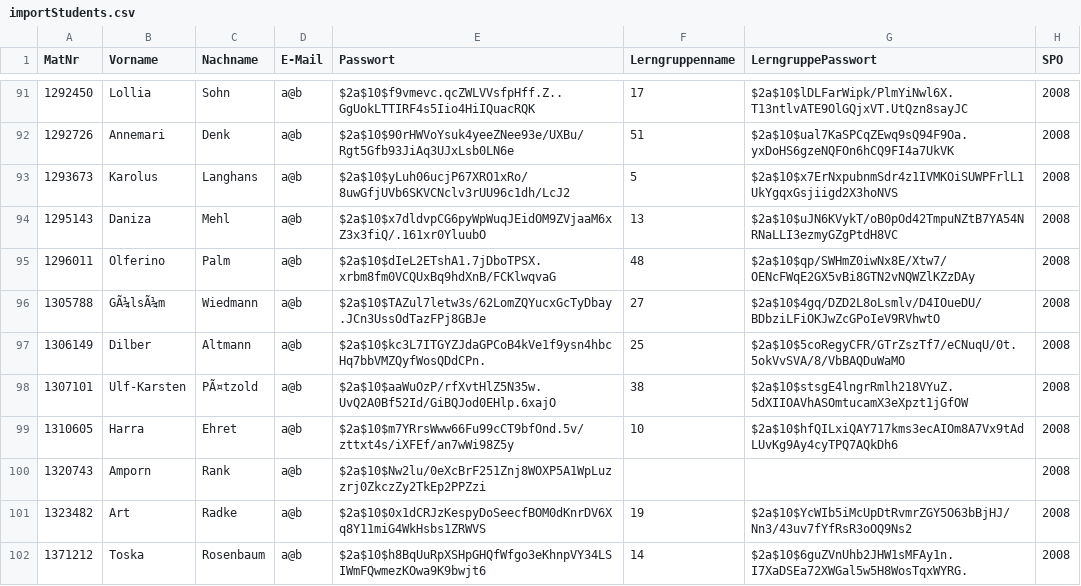
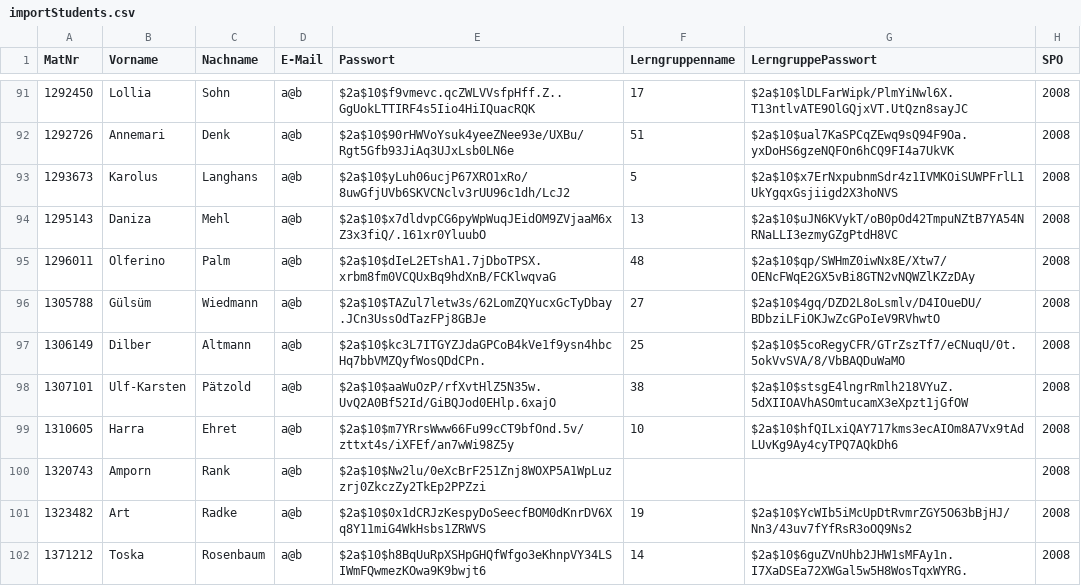
Before and after one commit to EmilDohse/pse_allocation, a CSV file: implementierung/ellipse/importStudents.csv, drawn as a sheet; only a part is shown, gaps mark what is left out; the diff covers the shown part only; the diff names each change by its address in the sheet, - before the commit and + after, or states it on an @@ line.

```diff
--- a/implementierung/ellipse/importStudents.csv
+++ b/implementierung/ellipse/importStudents.csv
-B96 (Vorname): GÃ¼lsÃ¼m
+B96 (Vorname): Gülsüm
-C98 (Nachname): PÃ¤tzold
+C98 (Nachname): Pätzold
```
Also changed, not shown: 41 edited cells elsewhere in this file.
